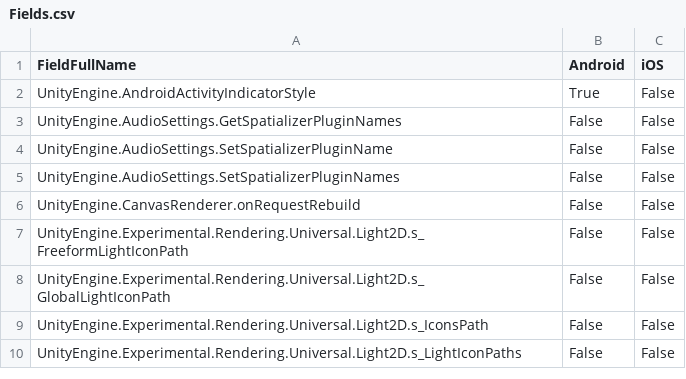
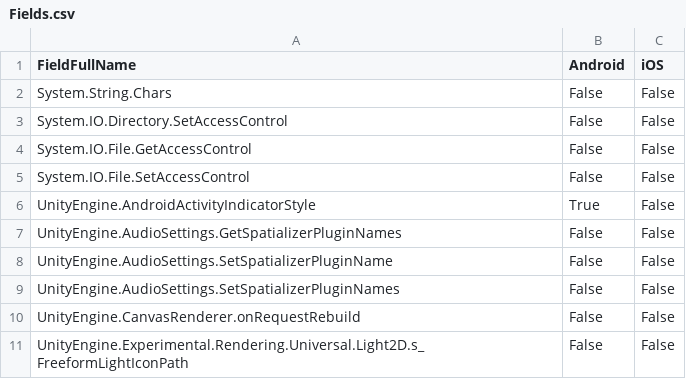
Before and after one commit to zhaoboqiang/tolua, a CSV file: Assets/EditorSetting/Fields.csv, drawn as a sheet; only a part is shown; the shorter side is filled out with more unchanged rows; the diff names each change by its address in the sheet, - before the commit and + after, or states it on an @@ line.

Commit message:
Update csv.

```diff
--- a/Assets/EditorSetting/Fields.csv
+++ b/Assets/EditorSetting/Fields.csv
+row 2: System.String.Chars | False | False
+row 3: System.IO.Directory.SetAccessControl | False | False
+row 4: System.IO.File.GetAccessControl | False | False
+row 5: System.IO.File.SetAccessControl | False | False
```
